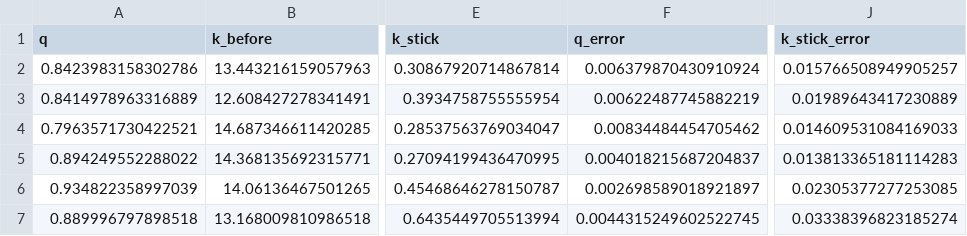
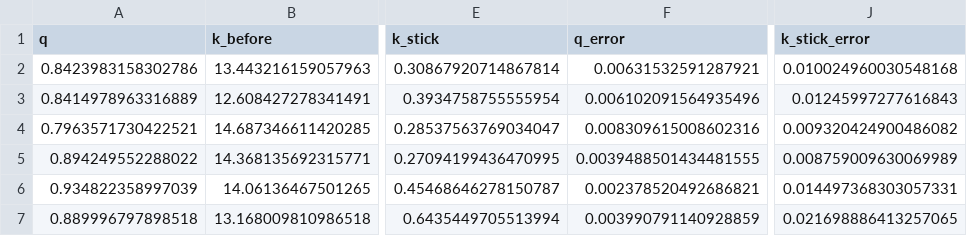
Before and after one commit to pragers/dataverwerking_dynamics.py, a CSV file: output/output_meting_3.csv, drawn as a sheet; only a part is shown, gaps mark what is left out; the diff names each change by its address in the sheet, - before the commit and + after, or states it on an @@ line.

```diff
--- a/output/output_meting_3.csv
+++ b/output/output_meting_3.csv
-F2 (q_error): 0.006379870430910924
+F2 (q_error): 0.00631532591287921
-J2 (k_stick_error): 0.015766508949905257
+J2 (k_stick_error): 0.010024960030548168
-F3 (q_error): 0.00622487745882219
+F3 (q_error): 0.006102091564935496
-J3 (k_stick_error): 0.01989643417230889
+J3 (k_stick_error): 0.01245997277616843
-F4 (q_error): 0.00834484454705462
+F4 (q_error): 0.008309615008602316
-J4 (k_stick_error): 0.014609531084169033
+J4 (k_stick_error): 0.009320424900486082
-F5 (q_error): 0.004018215687204837
+F5 (q_error): 0.0039488501434481555
-J5 (k_stick_error): 0.013813365181114283
+J5 (k_stick_error): 0.008759009630069989
-F6 (q_error): 0.002698589018921897
+F6 (q_error): 0.002378520492686821
-J6 (k_stick_error): 0.02305377277253085
+J6 (k_stick_error): 0.014497368303057331
-F7 (q_error): 0.0044315249602522745
+F7 (q_error): 0.003990791140928859
-J7 (k_stick_error): 0.03338396823185274
+J7 (k_stick_error): 0.021698886413257065
```
Also changed, not shown: output/output_meting_1.csv, output/output_meting_2.csv, 7 other files.
